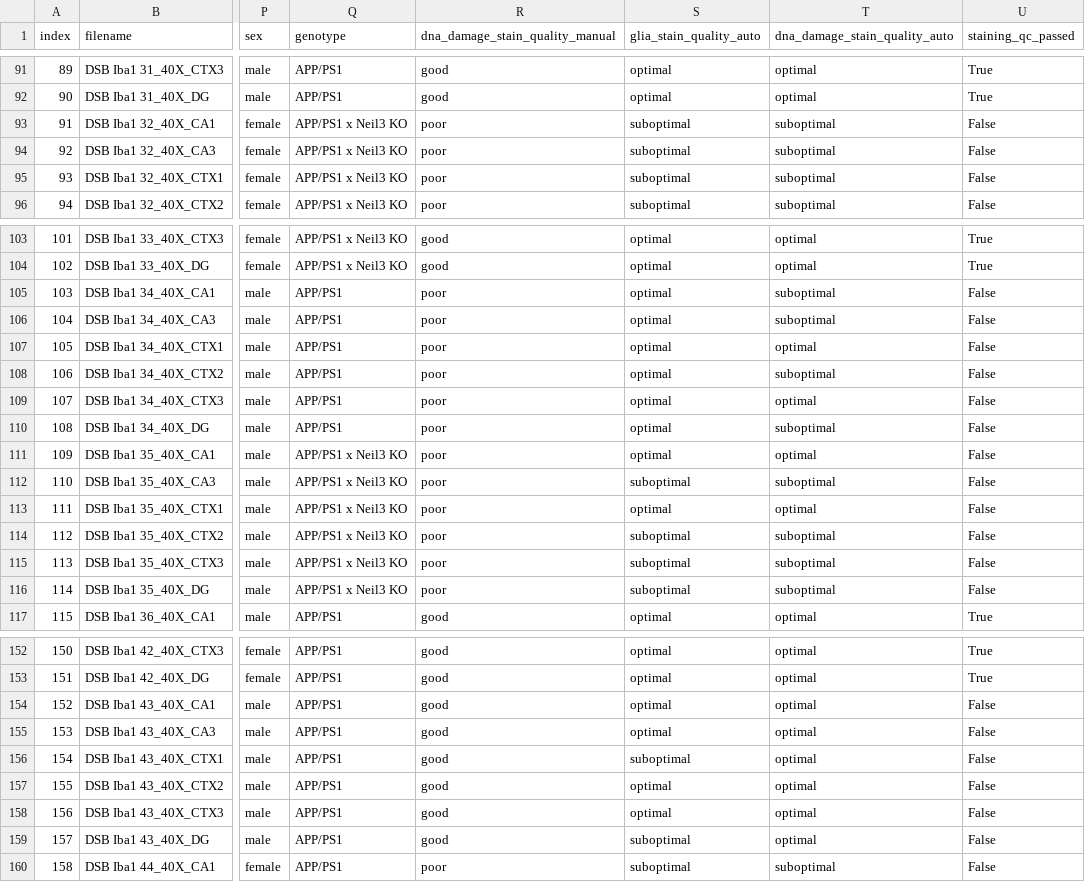
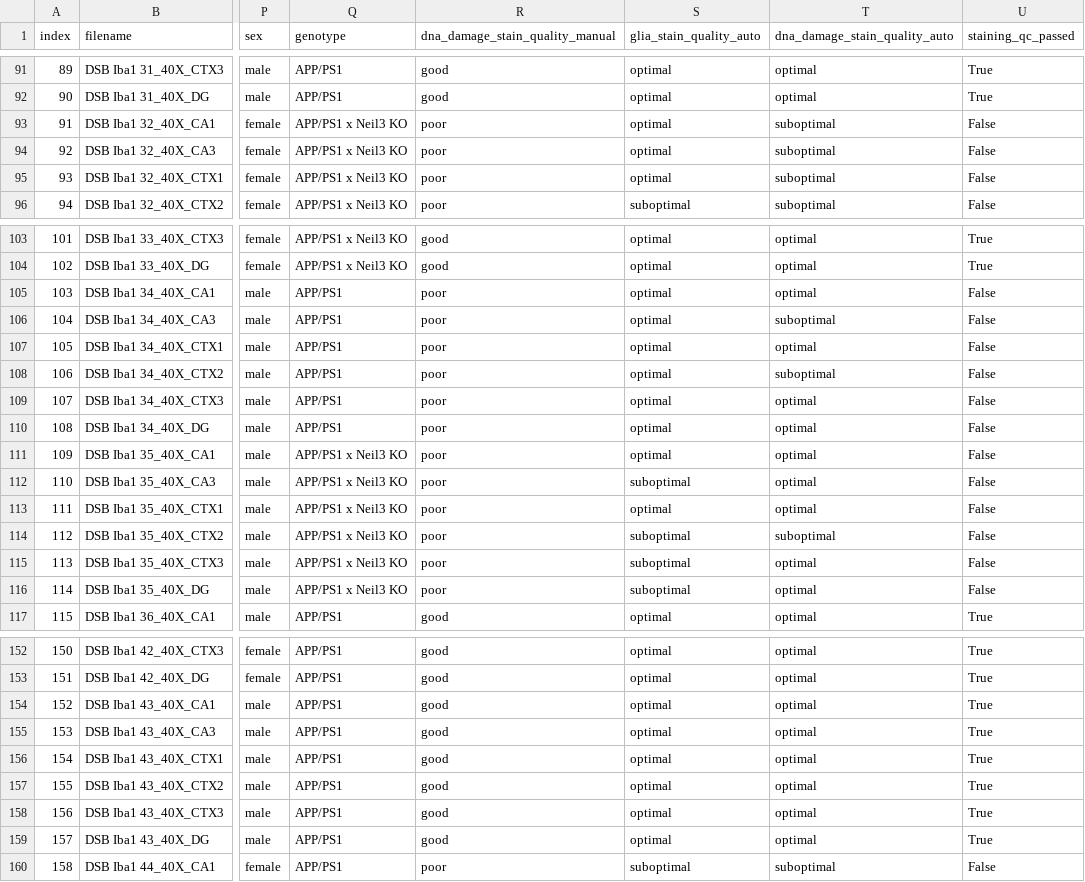
Before and after one commit to adiezsanchez/microglia_dna_damage, a CSV file: qc_cellpdia30_sigma6_dilrad4_gliathr20.csv, drawn as a sheet; only a part is shown, gaps mark what is left out; the diff covers the shown part only; the diff names each change by its address in the sheet, - before the commit and + after, or states it on an @@ line.

```diff
--- a/qc_cellpdia30_sigma6_dilrad4_gliathr20.csv
+++ b/qc_cellpdia30_sigma6_dilrad4_gliathr20.csv
-S93:S95 (glia_stain_quality_auto): suboptimal
+S93:S95 (glia_stain_quality_auto): optimal
-T105 (dna_damage_stain_quality_auto): suboptimal
+T105 (dna_damage_stain_quality_auto): optimal
-T110 (dna_damage_stain_quality_auto): suboptimal
+T110 (dna_damage_stain_quality_auto): optimal
-T112 (dna_damage_stain_quality_auto): suboptimal
+T112 (dna_damage_stain_quality_auto): optimal
-T115:T116 (dna_damage_stain_quality_auto): suboptimal
+T115:T116 (dna_damage_stain_quality_auto): optimal
-U154:U159 (staining_qc_passed): False
+U154:U159 (staining_qc_passed): True
-S156 (glia_stain_quality_auto): suboptimal
+S156 (glia_stain_quality_auto): optimal
-S159 (glia_stain_quality_auto): suboptimal
+S159 (glia_stain_quality_auto): optimal
```
Also changed, not shown: 9 edited cells elsewhere in this file, 14 other files.
